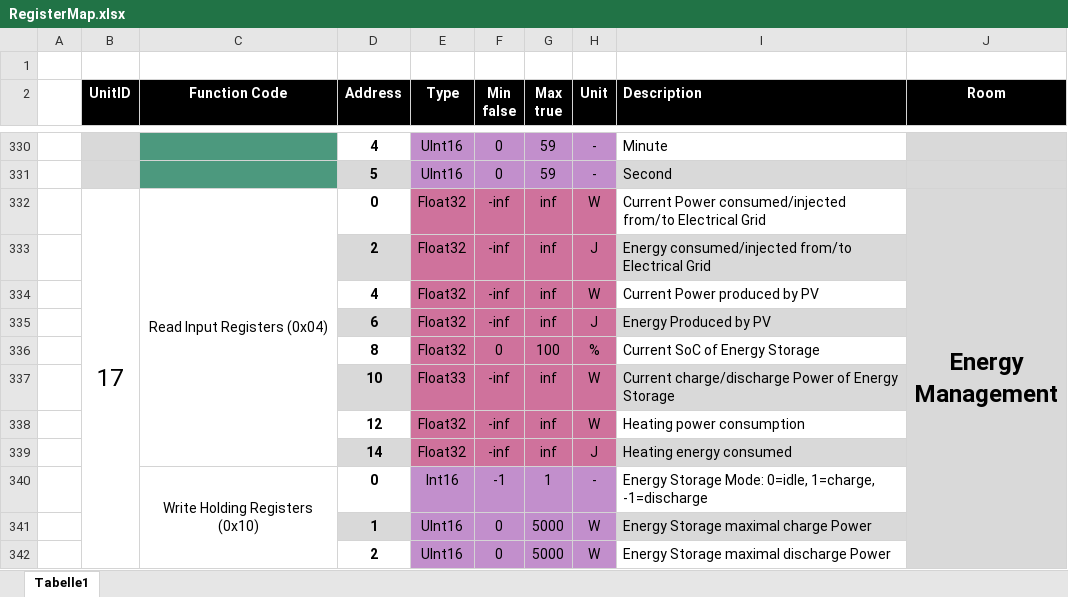
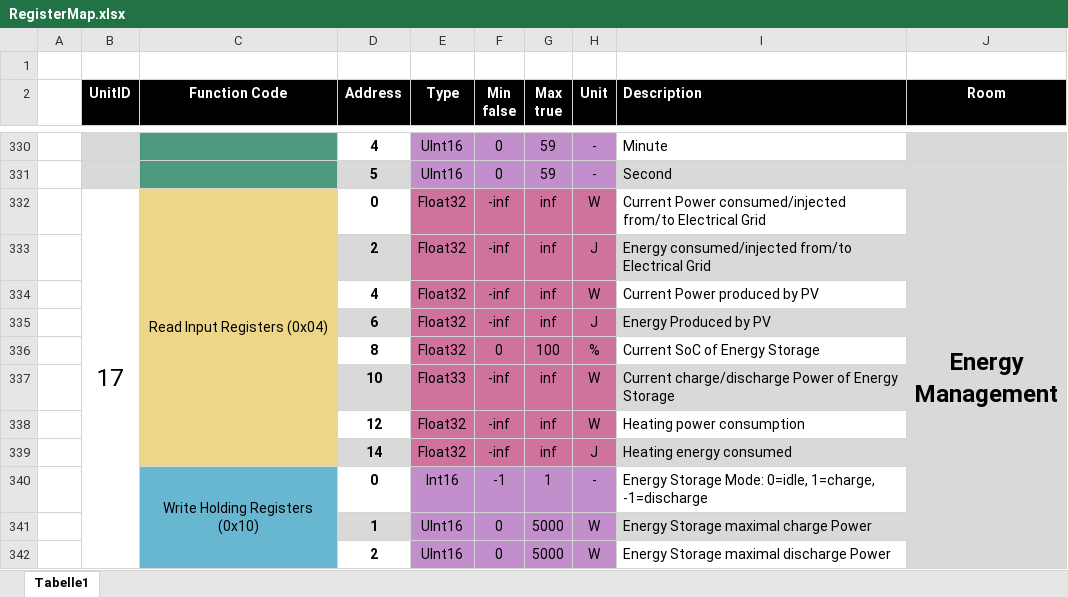
Before and after one commit to Klagarge/Modbus2HomeIO, an Excel workbook: RegisterMap.xlsx, sheet Tabelle1, drawn as a sheet; only a part is shown, gaps mark what is left out; values as stored, in another font and other column widths than the file's, no borders; the diff names each change by its address in the sheet, - before the commit and + after, or states it on an @@ line.

```diff
--- a/RegisterMap.xlsx (sheet Tabelle1)
+++ b/RegisterMap.xlsx (sheet Tabelle1)
-C332:C339 fill: none
+C332:C339 fill: #EED688
-C340:C342 fill: none
+C340:C342 fill: #68B7D1
```
Also changed, not shown: 4 other files.
